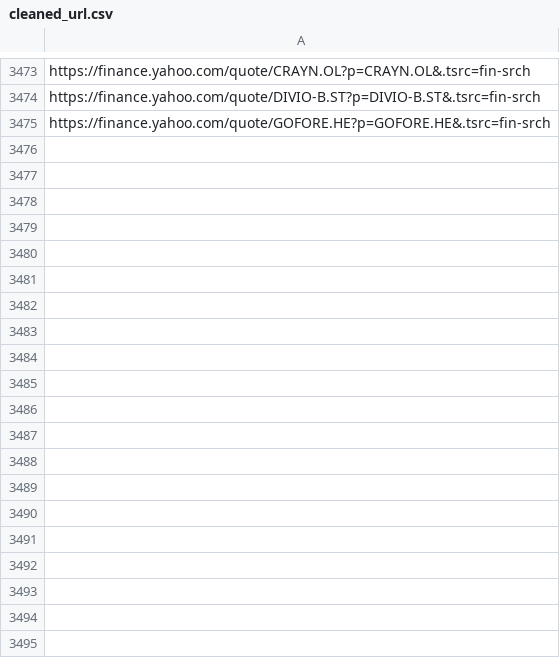
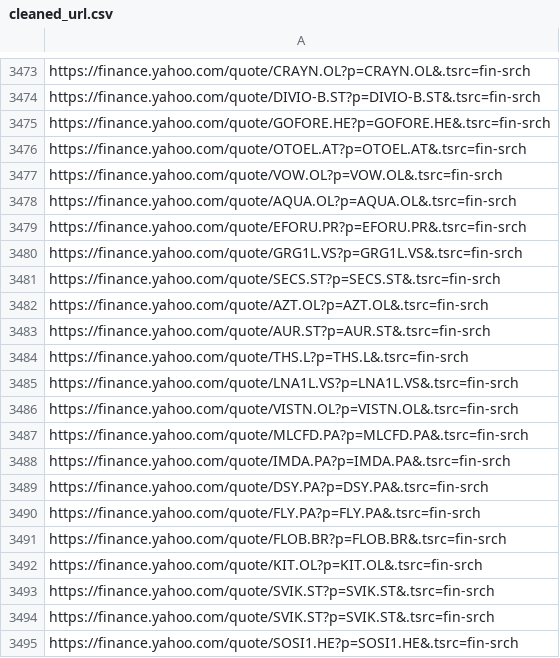
Before and after one commit to thibaultm955/share_dashboard, a CSV file: cleaned_url.csv, drawn as a sheet; only a part is shown, gaps mark what is left out; the diff names each change by its address in the sheet, - before the commit and + after, or states it on an @@ line.

```diff
--- a/cleaned_url.csv
+++ b/cleaned_url.csv
+row 3476: https://finance.yahoo.com/quote/OTOEL.AT?p=OTOEL.AT&.tsrc=fin-srch
+row 3477: https://finance.yahoo.com/quote/VOW.OL?p=VOW.OL&.tsrc=fin-srch
+row 3478: https://finance.yahoo.com/quote/AQUA.OL?p=AQUA.OL&.tsrc=fin-srch
+row 3479: https://finance.yahoo.com/quote/EFORU.PR?p=EFORU.PR&.tsrc=fin-srch
+row 3480: https://finance.yahoo.com/quote/GRG1L.VS?p=GRG1L.VS&.tsrc=fin-srch
+row 3481: https://finance.yahoo.com/quote/SECS.ST?p=SECS.ST&.tsrc=fin-srch
+row 3482: https://finance.yahoo.com/quote/AZT.OL?p=AZT.OL&.tsrc=fin-srch
+row 3483: https://finance.yahoo.com/quote/AUR.ST?p=AUR.ST&.tsrc=fin-srch
+row 3484: https://finance.yahoo.com/quote/THS.L?p=THS.L&.tsrc=fin-srch
+row 3485: https://finance.yahoo.com/quote/LNA1L.VS?p=LNA1L.VS&.tsrc=fin-srch
+row 3486: https://finance.yahoo.com/quote/VISTN.OL?p=VISTN.OL&.tsrc=fin-srch
+row 3487: https://finance.yahoo.com/quote/MLCFD.PA?p=MLCFD.PA&.tsrc=fin-srch
+row 3488: https://finance.yahoo.com/quote/IMDA.PA?p=IMDA.PA&.tsrc=fin-srch
+row 3489: https://finance.yahoo.com/quote/DSY.PA?p=DSY.PA&.tsrc=fin-srch
+row 3490: https://finance.yahoo.com/quote/FLY.PA?p=FLY.PA&.tsrc=fin-srch
+row 3491: https://finance.yahoo.com/quote/FLOB.BR?p=FLOB.BR&.tsrc=fin-srch
+row 3492: https://finance.yahoo.com/quote/KIT.OL?p=KIT.OL&.tsrc=fin-srch
+row 3493: https://finance.yahoo.com/quote/SVIK.ST?p=SVIK.ST&.tsrc=fin-srch
+row 3494: https://finance.yahoo.com/quote/SVIK.ST?p=SVIK.ST&.tsrc=fin-srch
+row 3495: https://finance.yahoo.com/quote/SOSI1.HE?p=SOSI1.HE&.tsrc=fin-srch
```
Also changed, not shown: nasdaq_url.csv, 1 other file.
